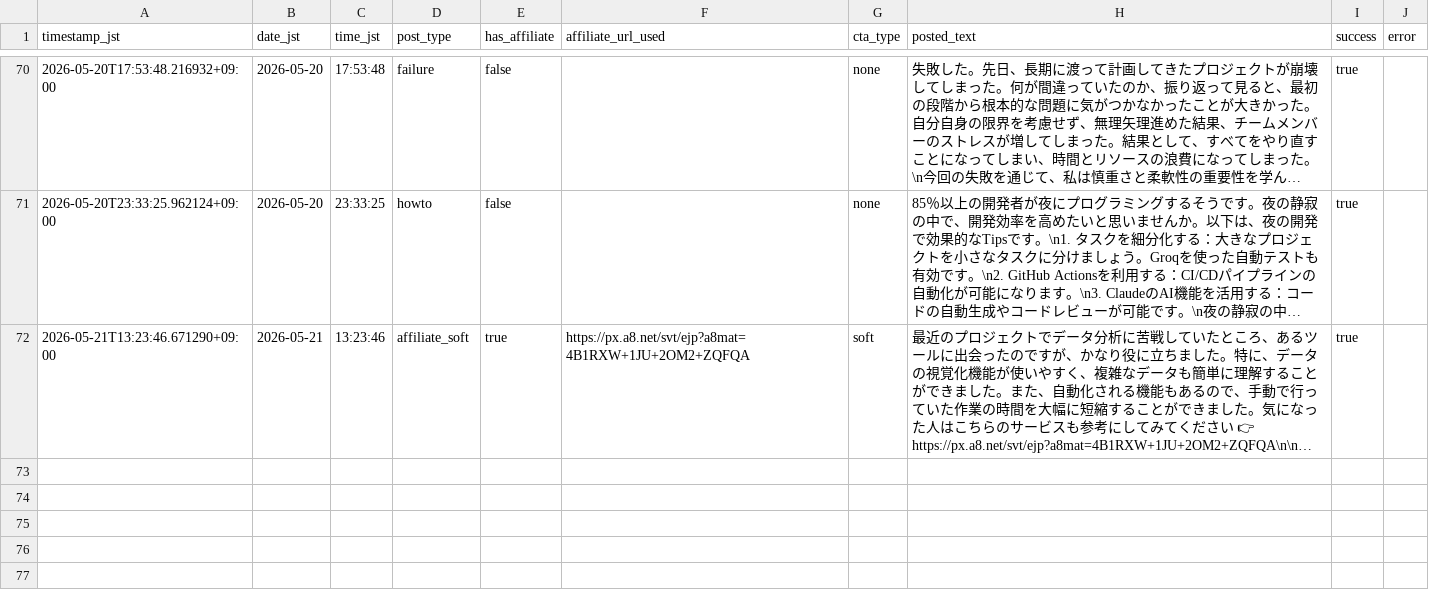
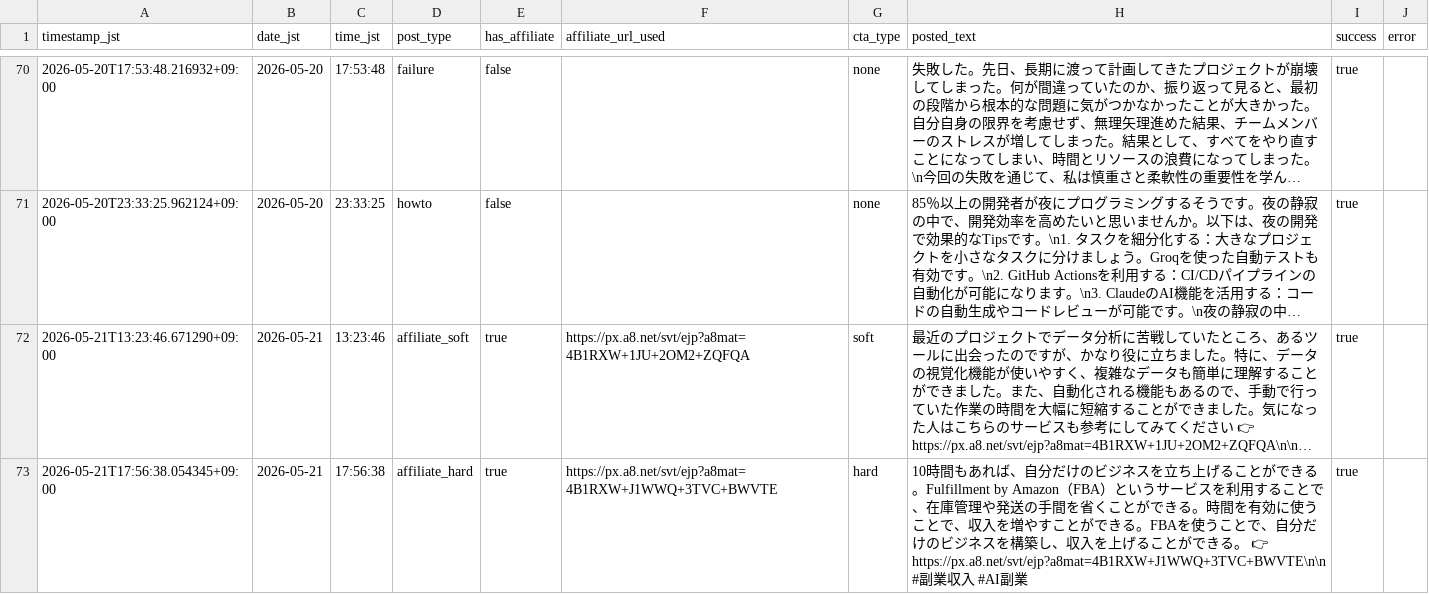
Before and after one commit to Seiya0928/threads-auto-post, a CSV file: data/business_post_log.csv, drawn as a sheet; only a part is shown, gaps mark what is left out; long unchanged cells end in …; the diff names each change by its address in the sheet, - before the commit and + after, or states it on an @@ line.

```diff
--- a/data/business_post_log.csv
+++ b/data/business_post_log.csv
+row 73: 2026-05-21T17:56:38.054345+09:00 | 2026-05-21 | 17:56:38 | affiliate_hard | true | https://px.a8.net/svt/ejp?a8mat=4B1RXW+J1WWQ+3TVC+BWVTE | hard | 10時間もあれば、自分だけのビジネスを立ち上げることができる。Fulfillment by Amazon（FBA）というサービスを利用することで、在庫管理や発送の手間を省くことができる。時間を有効に使うことで、収入を増やすことができる。FBAを使うことで、自分だけのビジネスを構築し、収入を上げることができる。 👉 https://px.a8.net/svt/ejp?a8mat=4B1RXW+J1WWQ+3TVC+BWVTE\n\n#副業収入 #AI副業 | true
```
